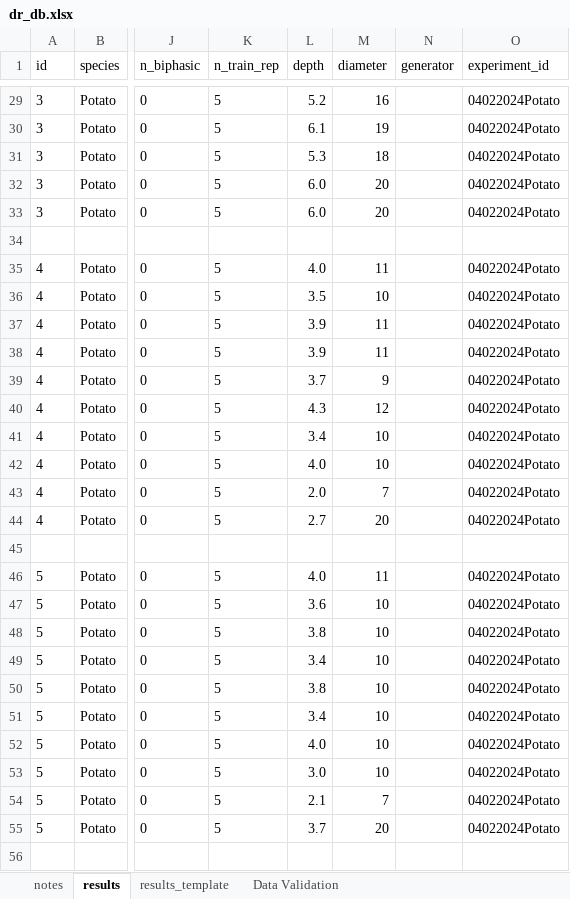
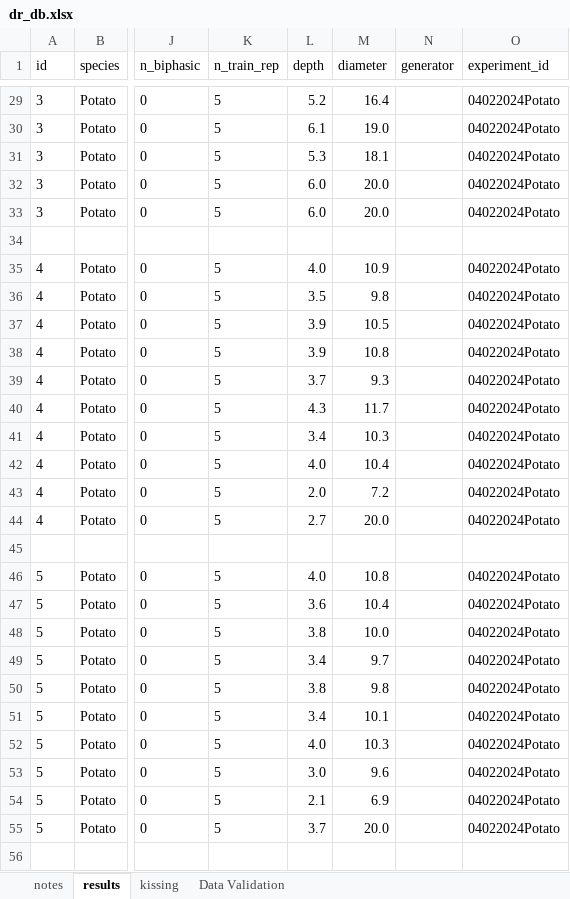
Before and after one commit to jsalas-field/Dose_Response, an Excel workbook: data/raw/dr_db.xlsx, sheet results, drawn as a sheet; only a part is shown, gaps mark what is left out; values as stored, in another font and other column widths than the file's, no borders; table styles not drawn; the diff covers the shown part only; the diff names each change by its address in the sheet, - before the commit and + after, or states it on an @@ line.

Commit message:
added kissing catheters data

```diff
--- a/data/raw/dr_db.xlsx (sheet results)
+++ b/data/raw/dr_db.xlsx (sheet results)
-sheet tab: results_template
+sheet tab: kissing
-M29 (diameter): 16
+M29 (diameter): 16.4
-M30 (diameter): 19
+M30 (diameter): 19.0
-M31 (diameter): 18
+M31 (diameter): 18.1
-M32:M33 (diameter): 20
+M32:M33 (diameter): 20.0
-M35 (diameter): 11
+M35 (diameter): 10.9
-M36 (diameter): 10
+M36 (diameter): 9.8
-M37 (diameter): 11
+M37 (diameter): 10.5
-M38 (diameter): 11
+M38 (diameter): 10.8
-M39 (diameter): 9
+M39 (diameter): 9.3
-M40 (diameter): 12
+M40 (diameter): 11.7
-M41 (diameter): 10
+M41 (diameter): 10.3
-M42 (diameter): 10
+M42 (diameter): 10.4
-M43 (diameter): 7
+M43 (diameter): 7.2
-M44 (diameter): 20
+M44 (diameter): 20.0
-M46 (diameter): 11
+M46 (diameter): 10.8
-M47 (diameter): 10
+M47 (diameter): 10.4
-M48 (diameter): 10
+M48 (diameter): 10.0
-M49 (diameter): 10
+M49 (diameter): 9.7
-M50 (diameter): 10
+M50 (diameter): 9.8
-M51 (diameter): 10
+M51 (diameter): 10.1
-M52 (diameter): 10
+M52 (diameter): 10.3
-M53 (diameter): 10
+M53 (diameter): 9.6
-M54 (diameter): 7
+M54 (diameter): 6.9
-M55 (diameter): 20
+M55 (diameter): 20.0
```
Also changed, not shown: 183 edited cells elsewhere in this sheet, sheet notes, sheet Data Validation, 2 other files.
